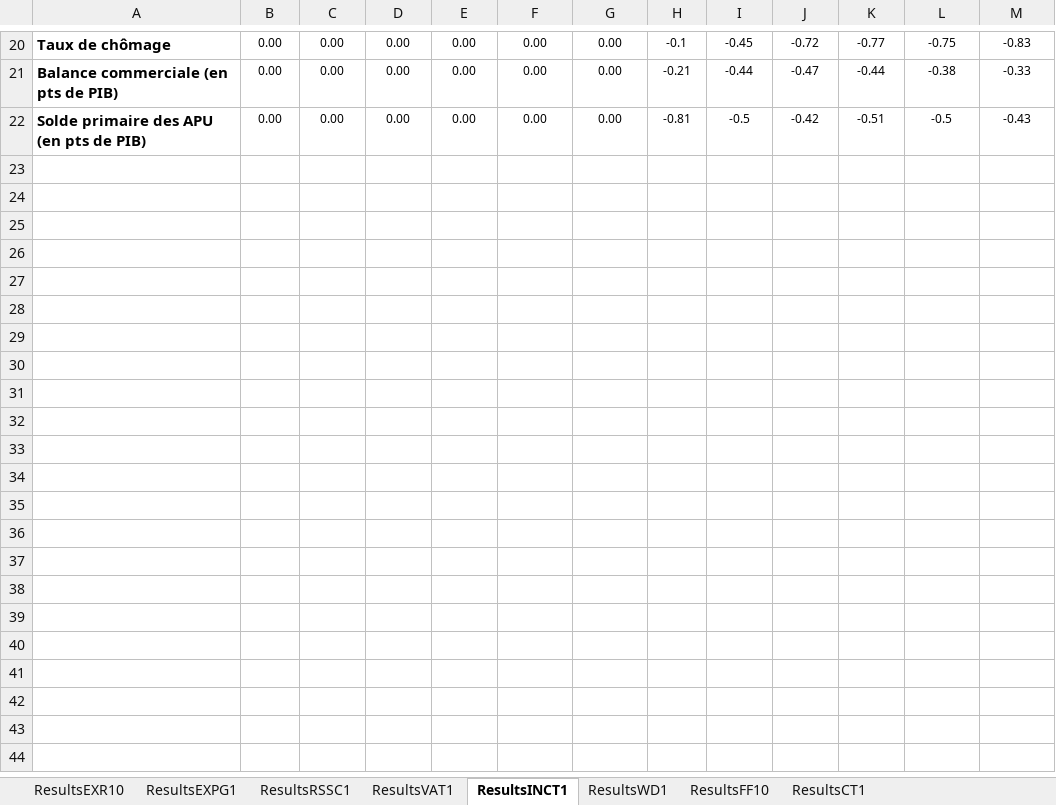
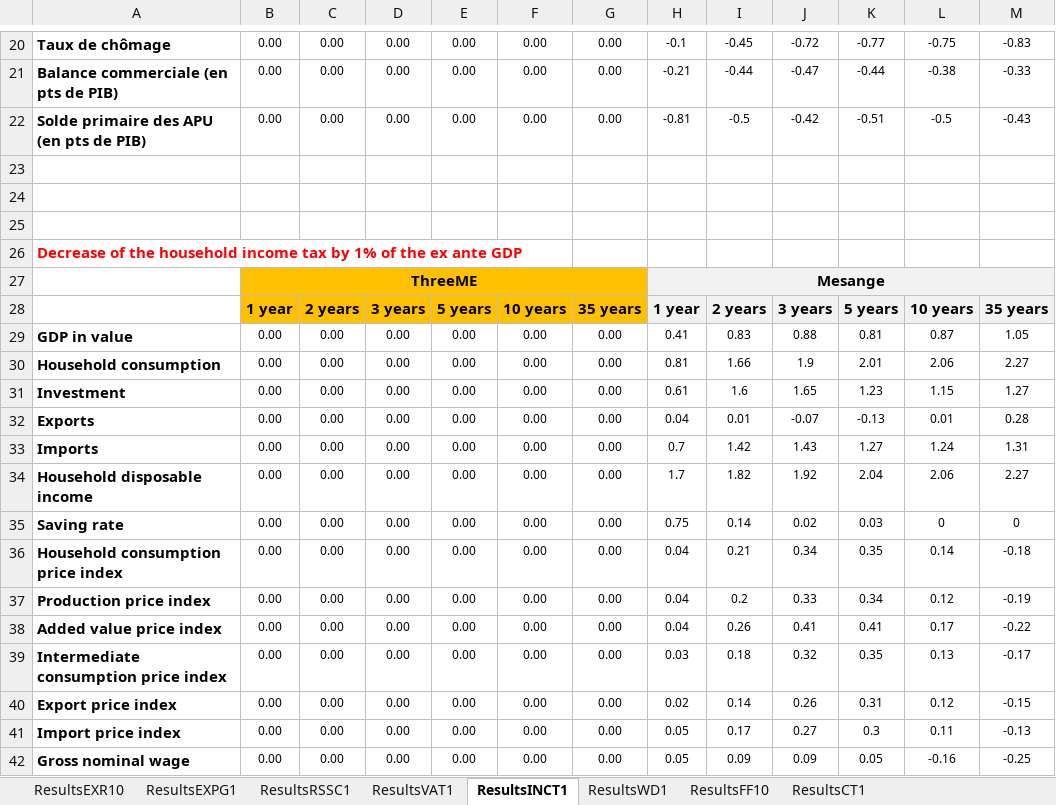
Before and after one commit to ThreeME-org/ThreeME_V3-open, an Excel workbook: results/Standard.xlsm, sheet ResultsINCT1, drawn as a sheet; only a part is shown, gaps mark what is left out; values as stored, in another font and other column widths than the file's, no borders; the diff covers the shown part only; the diff names each change by its address in the sheet, - before the commit and + after, or states it on an @@ line.

```diff
--- a/results/Standard.xlsm (sheet ResultsINCT1)
+++ b/results/Standard.xlsm (sheet ResultsINCT1)
+row 23: (empty)
+row 24: (empty)
+row 25: (empty)
+row 26: Decrease of the household income tax by 1% of the ex ante GDP
+row 27:  | ThreeME |  |  |  |  |  | Mesange
+row 28:  | 1 year | 2 years | 3 years | 5 years | 10 years | 35 years | 1 year | 2 years | 3 years | 5 years | 10 years | 35 years
+row 29: GDP in value | 0.00 | 0.00 | 0.00 | 0.00 | 0.00 | 0.00 | 0.41 | 0.83 | 0.88 | 0.81 | 0.87 | 1.05
+row 30: Household consumption | 0.00 | 0.00 | 0.00 | 0.00 | 0.00 | 0.00 | 0.81 | 1.66 | 1.9 | 2.01 | 2.06 | 2.27
+row 31: Investment | 0.00 | 0.00 | 0.00 | 0.00 | 0.00 | 0.00 | 0.61 | 1.6 | 1.65 | 1.23 | 1.15 | 1.27
+row 32: Exports | 0.00 | 0.00 | 0.00 | 0.00 | 0.00 | 0.00 | 0.04 | 0.01 | -0.07 | -0.13 | 0.01 | 0.28
+row 33: Imports | 0.00 | 0.00 | 0.00 | 0.00 | 0.00 | 0.00 | 0.7 | 1.42 | 1.43 | 1.27 | 1.24 | 1.31
+row 34: Household disposable income | 0.00 | 0.00 | 0.00 | 0.00 | 0.00 | 0.00 | 1.7 | 1.82 | 1.92 | 2.04 | 2.06 | 2.27
+row 35: Saving rate | 0.00 | 0.00 | 0.00 | 0.00 | 0.00 | 0.00 | 0.75 | 0.14 | 0.02 | 0.03 | 0 | 0
+row 36: Household consumption price index | 0.00 | 0.00 | 0.00 | 0.00 | 0.00 | 0.00 | 0.04 | 0.21 | 0.34 | 0.35 | 0.14 | -0.18
+row 37: Production price index | 0.00 | 0.00 | 0.00 | 0.00 | 0.00 | 0.00 | 0.04 | 0.2 | 0.33 | 0.34 | 0.12 | -0.19
+row 38: Added value price index | 0.00 | 0.00 | 0.00 | 0.00 | 0.00 | 0.00 | 0.04 | 0.26 | 0.41 | 0.41 | 0.17 | -0.22
+row 39: Intermediate consumption price index | 0.00 | 0.00 | 0.00 | 0.00 | 0.00 | 0.00 | 0.03 | 0.18 | 0.32 | 0.35 | 0.13 | -0.17
+row 40: Export price index | 0.00 | 0.00 | 0.00 | 0.00 | 0.00 | 0.00 | 0.02 | 0.14 | 0.26 | 0.31 | 0.12 | -0.15
+row 41: Import price index | 0.00 | 0.00 | 0.00 | 0.00 | 0.00 | 0.00 | 0.05 | 0.17 | 0.27 | 0.3 | 0.11 | -0.13
+row 42: Gross nominal wage | 0.00 | 0.00 | 0.00 | 0.00 | 0.00 | 0.00 | 0.05 | 0.09 | 0.09 | 0.05 | -0.16 | -0.25
```
Also changed, not shown: 5 added rows elsewhere in this sheet, sheet ResultsCT1, sheet ResultsFF10, sheet ResultsWD1, sheet ResultsEXR10, sheet ResultsVAT1, sheet ResultsEXPG1, 1 more sheet.
